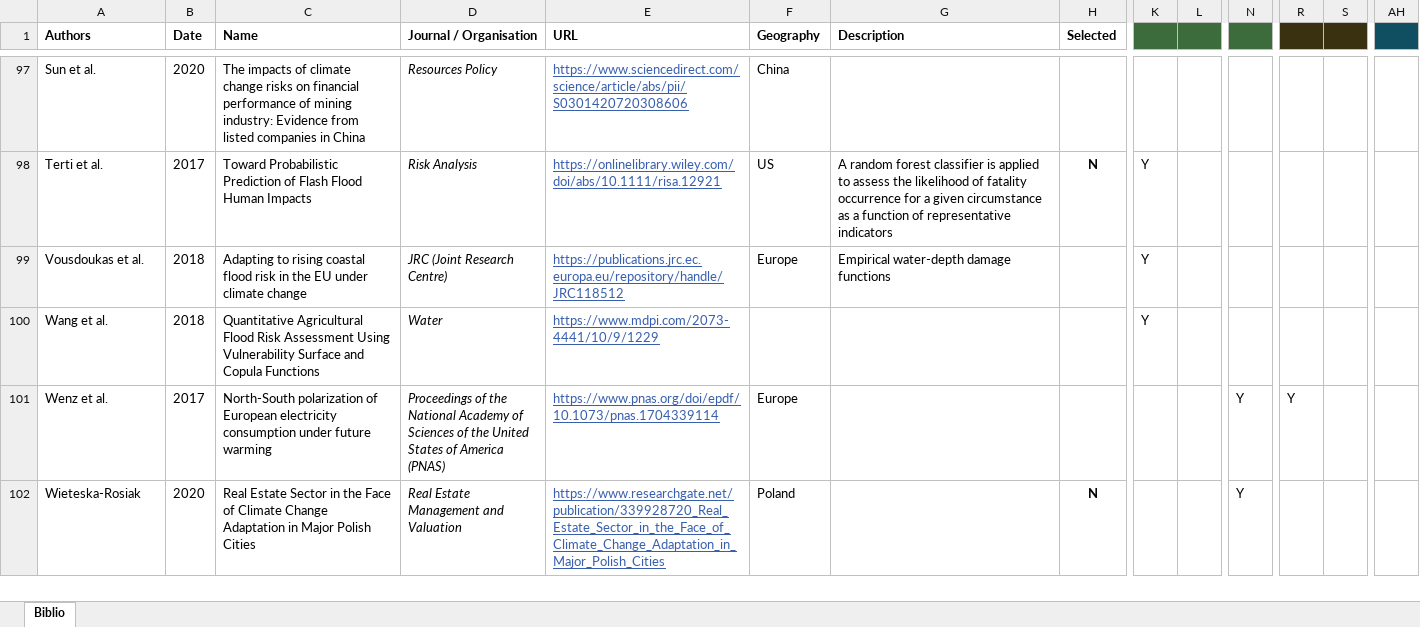
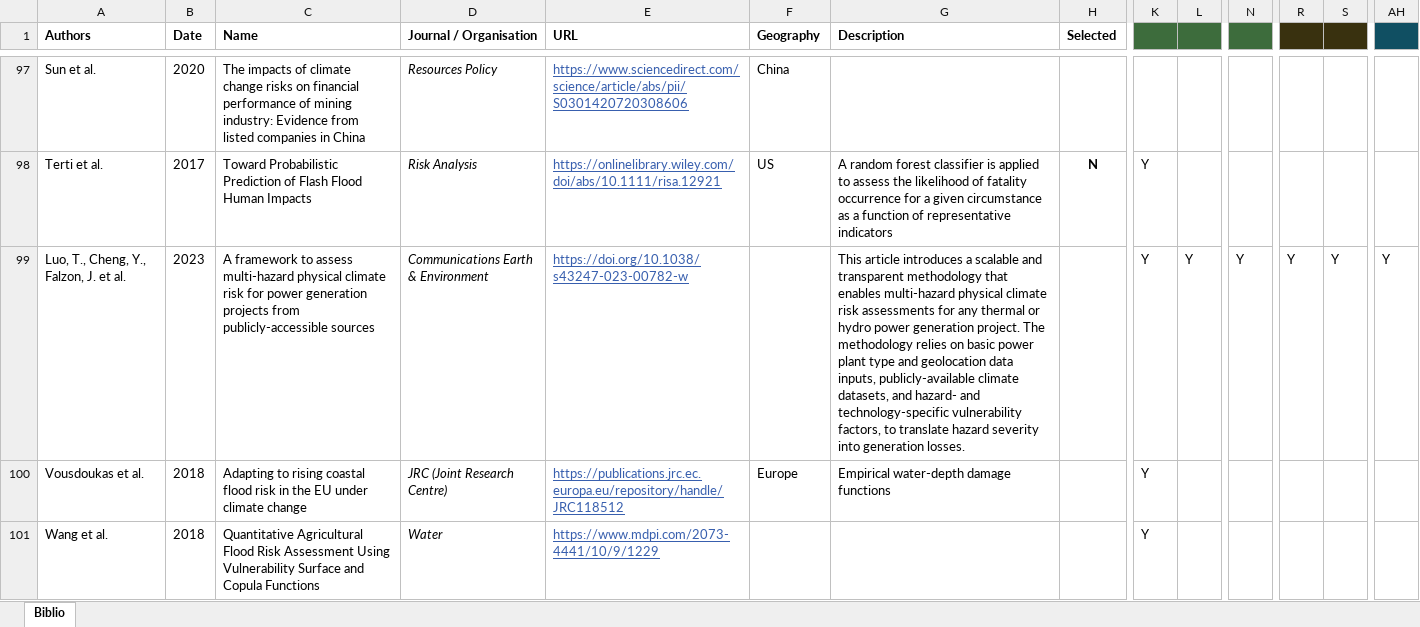
Before and after one commit to os-climate/physrisk, an Excel workbook: methodology/literature/Literature_review.xlsx, sheet Biblio, drawn as a sheet; only a part is shown, gaps mark what is left out; the shorter side is filled out with more unchanged rows; values as stored, in another font and other column widths than the file's, no borders; conditional formats not drawn; rows hold the shown columns only; the diff names each change by its address in the sheet, - before the commit and + after, or states it on an @@ line.

Commit message:
Add an entry to the litterature review spreadsheet (#246)
Add to the spreadsheet the following reference: Luo, T., Cheng, Y., Falzon, J. et al. A framework to assess multi-hazard physical climate risk for power generation projects from publicly-accessible sources. Commun Earth Environ 4, 117 (2023). https://doi.org/10.1038/s43247-023-00782-w

Signed-off-by: EglantineGiraud <eglantine.giraud@gmail.com>

```diff
--- a/methodology/literature/Literature_review.xlsx (sheet Biblio)
+++ b/methodology/literature/Literature_review.xlsx (sheet Biblio)
+row 99: Luo, T., Cheng, Y., Falzon, J. et al. | 2023 | A framework to assess multi-hazard physical climate risk for power generation projects from publicly-accessible sources | Communications Earth & Environment | https://doi.org/10.1038/s43247-023-00782-w |  | This article introduces a scalable and transparent methodology that enables multi-hazard physical climate risk assessments for any thermal or hydro power generation project. The methodology relies on basic power plant type and geolocation data inputs, publicly-available climate datasets, and hazard- and technology-specific vulnerability factors, to translate hazard severity into generation losses. |  | Y | Y | Y | Y | Y | Y
```
